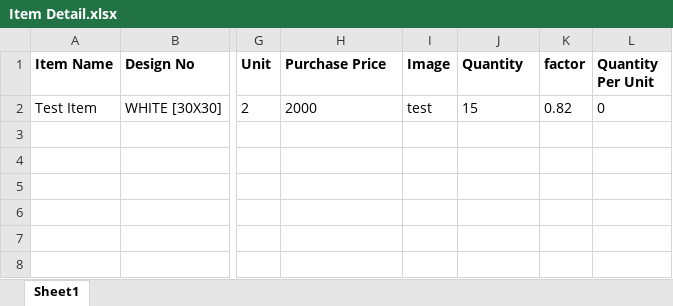
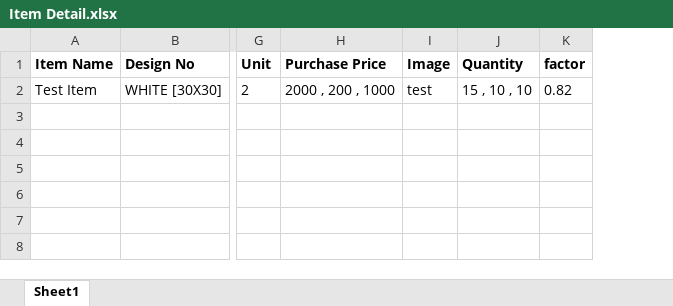
Before and after one commit to priyankamackwan/tilesproject, an Excel workbook: assets/sample_files/Item Detail.xlsx, sheet Sheet1, drawn as a sheet; only a part is shown, gaps mark what is left out; values as stored, in another font and other column widths than the file's, no borders; the diff names each change by its address in the sheet, - before the commit and + after, or states it on an @@ line.

```diff
--- a/assets/sample_files/Item Detail.xlsx (sheet Sheet1)
+++ b/assets/sample_files/Item Detail.xlsx (sheet Sheet1)
-column L (Quantity Per Unit), row 2: 0
-H2 (Purchase Price): 2000
+H2 (Purchase Price): 2000 , 200 , 1000
-J2 (Quantity): 15
+J2 (Quantity): 15 , 10 , 10
```
Also changed, not shown: 17 other files.
